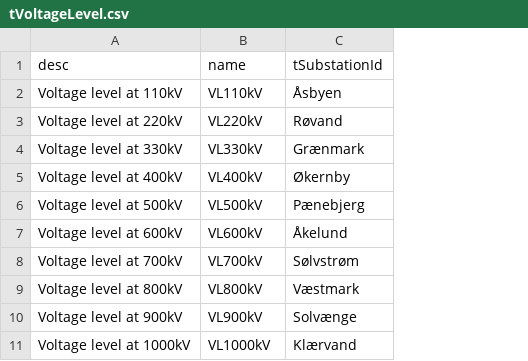
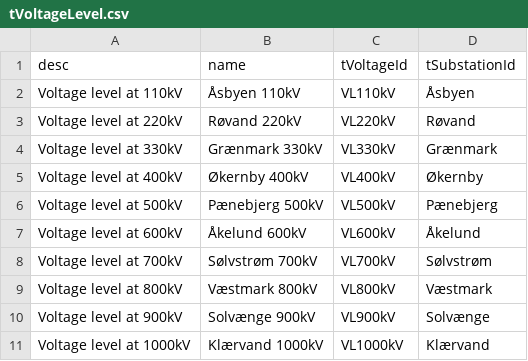
Before and after one commit to Frederikh1/cim_ontology, a CSV file: IEC_Data/tVoltageLevel.csv, drawn as a sheet; addresses are those after the commit; the diff names each change by its address in the sheet, - before the commit and + after, or states it on an @@ line.

Commit message:
Update tVoltageLevel.csv

```diff
--- a/IEC_Data/tVoltageLevel.csv
+++ b/IEC_Data/tVoltageLevel.csv
+column B (name), rows 2-11: Åsbyen 110kV | Røvand 220kV | Grænmark 330kV | Økernby 400kV | Pænebjerg 500kV | Åkelund 600kV | Sølvstrøm 700kV | Væstmark 800kV | Solvænge 900kV | Klærvand 1000kV
-C1: name
+C1: tVoltageId
```
